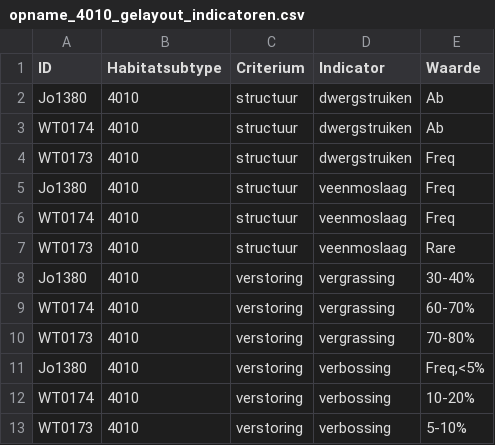
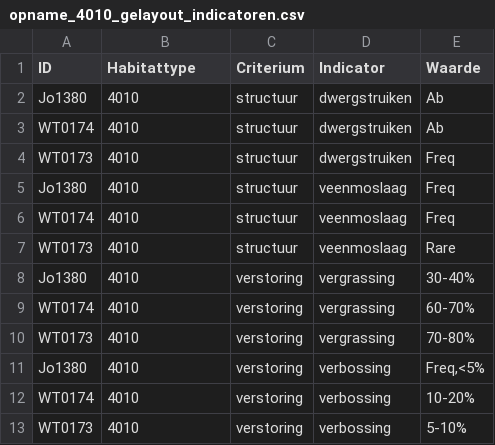
Before and after one commit to inbo/LSVI, a CSV file: inst/vbdata/opname_4010_gelayout_indicatoren.csv, drawn as a sheet.

Commit message:
script aangepast aan aanpassing in databank i.v.m. tabel Habitattype (vroegere tabel Habitatsubtype verwijderd en gegevens hieruit toegevoegd aan naar zichzelf verwijzende tabel Habitattype)

```diff
--- a/inst/vbdata/opname_4010_gelayout_indicatoren.csv
+++ b/inst/vbdata/opname_4010_gelayout_indicatoren.csv
@@ -1,2 +1,2 @@
-ID;Habitatsubtype;Criterium;Indicator;Waarde
+ID;Habitattype;Criterium;Indicator;Waarde
 Jo1380;4010;structuur;dwergstruiken;Ab
```
Also changed, not shown: inst/vbdata/opname_4010_gelayout_soorten.csv, 11 other files.
